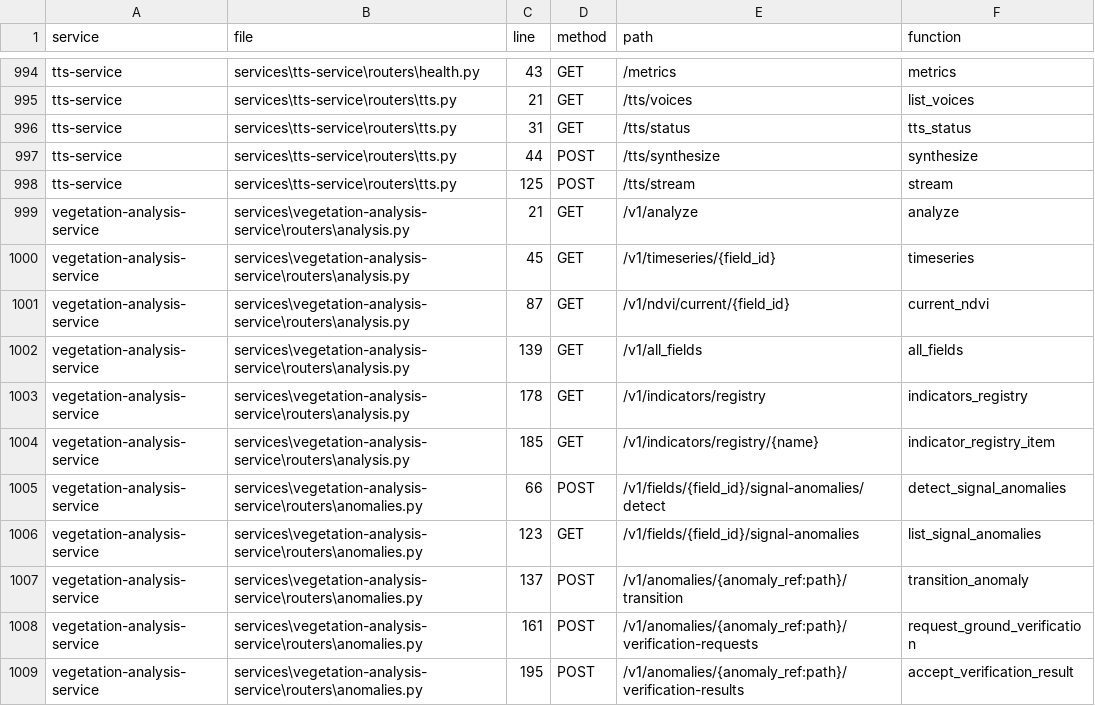
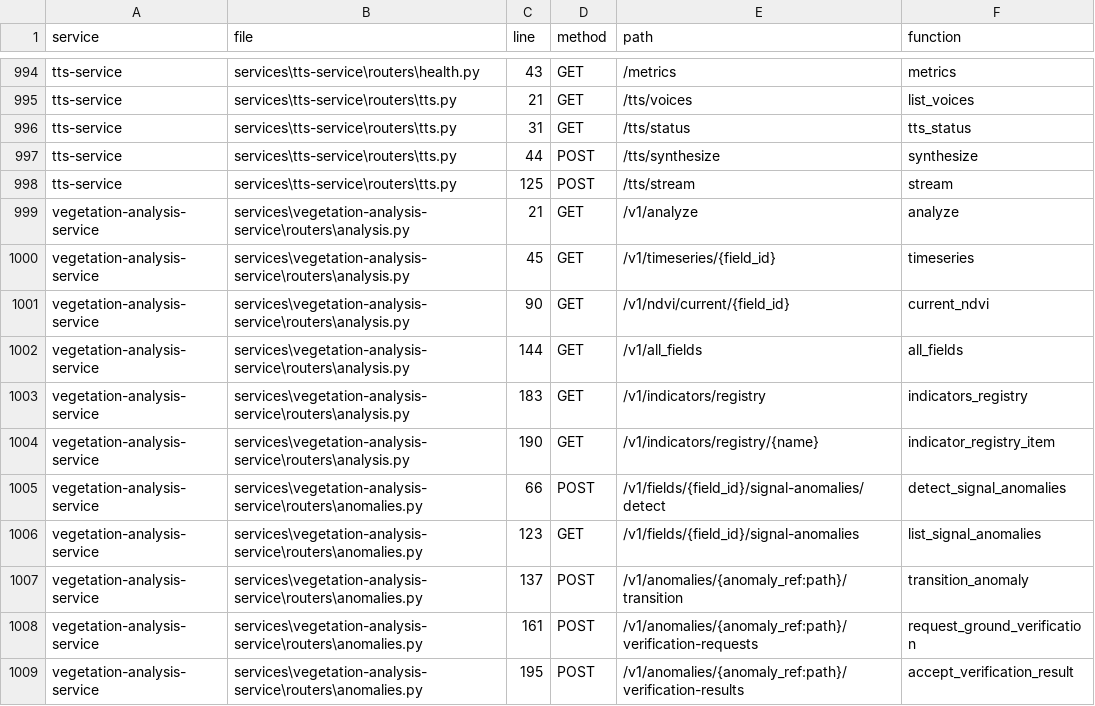
Before and after one commit to kafaat/ai_platform_complete_v2.0.0_enhanced, a CSV file: route_inventory.csv, drawn as a sheet; only a part is shown, gaps mark what is left out.

```diff
--- a/route_inventory.csv
+++ b/route_inventory.csv
@@ -1000,6 +1000,6 @@ vegetation-analysis-service,services\vegetation-analysis-service\routers\analysi
 vegetation-analysis-service,services\vegetation-analysis-service\routers\analysis.py,45,GET,/v1/timeseries/{field_id},timeseries
-vegetation-analysis-service,services\vegetation-analysis-service\routers\analysis.py,87,GET,/v1/ndvi/current/{field_id},current_ndvi
-vegetation-analysis-service,services\vegetation-analysis-service\routers\analysis.py,139,GET,/v1/all_fields,all_fields
-vegetation-analysis-service,services\vegetation-analysis-service\routers\analysis.py,178,GET,/v1/indicators/registry,indicators_registry
-vegetation-analysis-service,services\vegetation-analysis-service\routers\analysis.py,185,GET,/v1/indicators/registry/{name},indicator_registry_item
+vegetation-analysis-service,services\vegetation-analysis-service\routers\analysis.py,90,GET,/v1/ndvi/current/{field_id},current_ndvi
+vegetation-analysis-service,services\vegetation-analysis-service\routers\analysis.py,144,GET,/v1/all_fields,all_fields
+vegetation-analysis-service,services\vegetation-analysis-service\routers\analysis.py,183,GET,/v1/indicators/registry,indicators_registry
+vegetation-analysis-service,services\vegetation-analysis-service\routers\analysis.py,190,GET,/v1/indicators/registry/{name},indicator_registry_item
 vegetation-analysis-service,services\vegetation-analysis-service\routers\anomalies.py,66,POST,/v1/fields/{field_id}/signal-anomalies/detect,detect_signal_anomalies
```
Also changed, not shown: service_inventory.csv, 3 other files.
